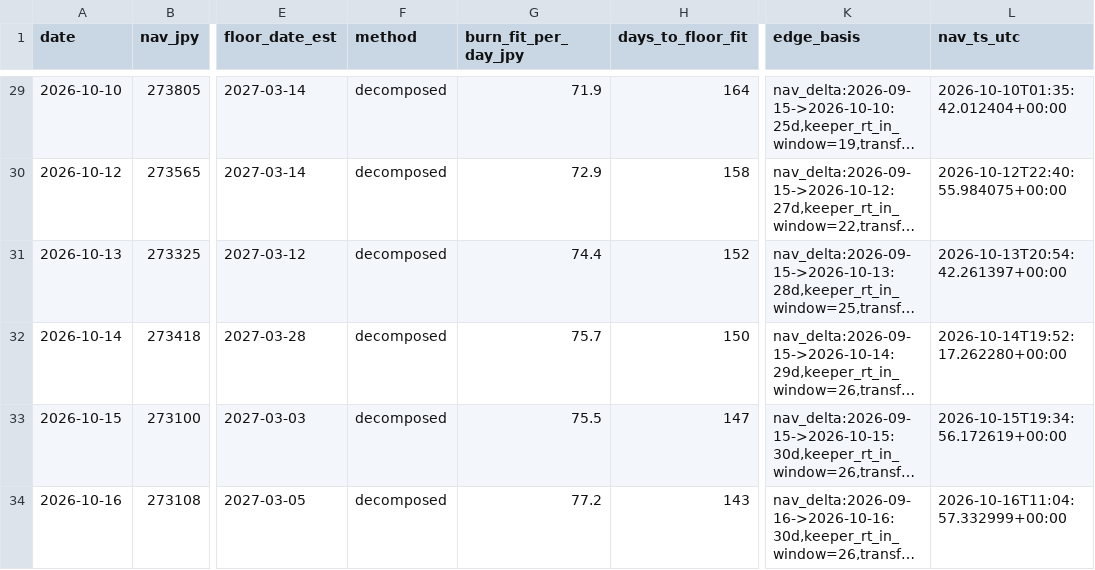
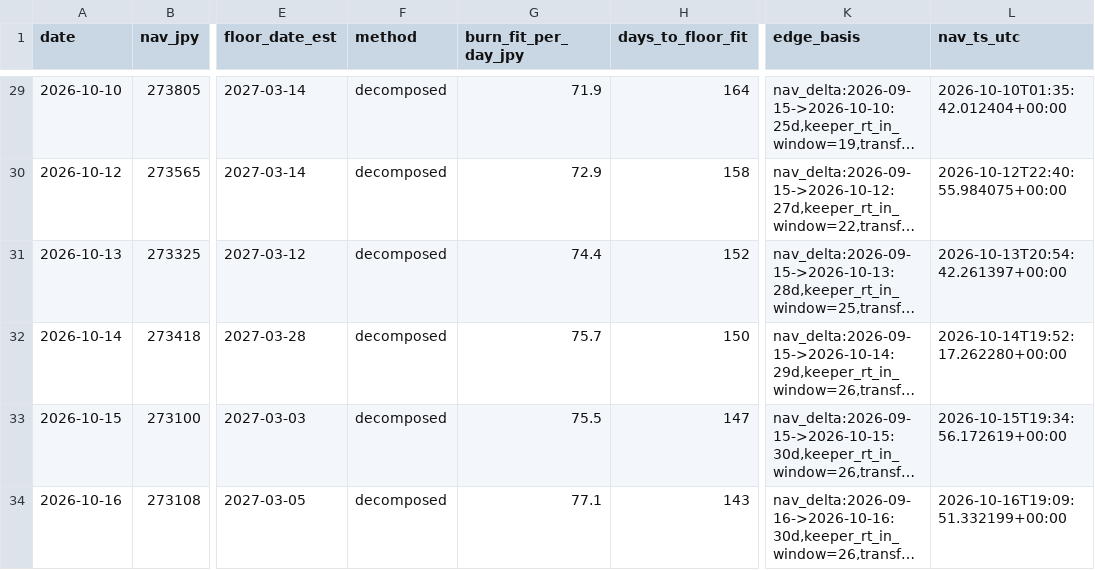
Before and after one commit to olehakengo-svg/fx-ai-trader, a CSV file: data/monitoring/nav_floor_projection.csv, drawn as a sheet; only a part is shown, gaps mark what is left out; long unchanged cells end in …; the diff names each change by its address in the sheet, - before the commit and + after, or states it on an @@ line.

```diff
--- a/data/monitoring/nav_floor_projection.csv
+++ b/data/monitoring/nav_floor_projection.csv
-G34 (burn_fit_per_day_jpy): 77.2
+G34 (burn_fit_per_day_jpy): 77.1
-L34 (nav_ts_utc): 2026-10-16T11:04:57.332999+00:00
+L34 (nav_ts_utc): 2026-10-16T19:09:51.332199+00:00
```
Also changed, not shown: 3 other files.
